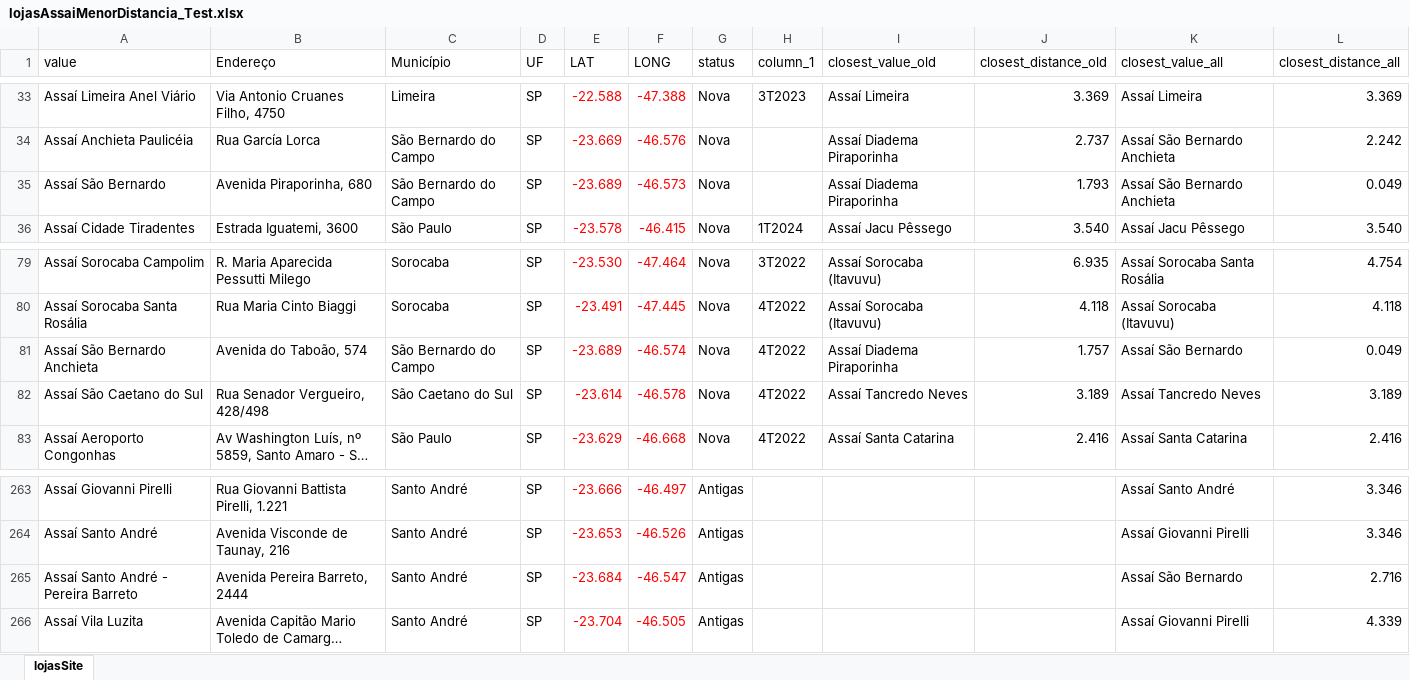
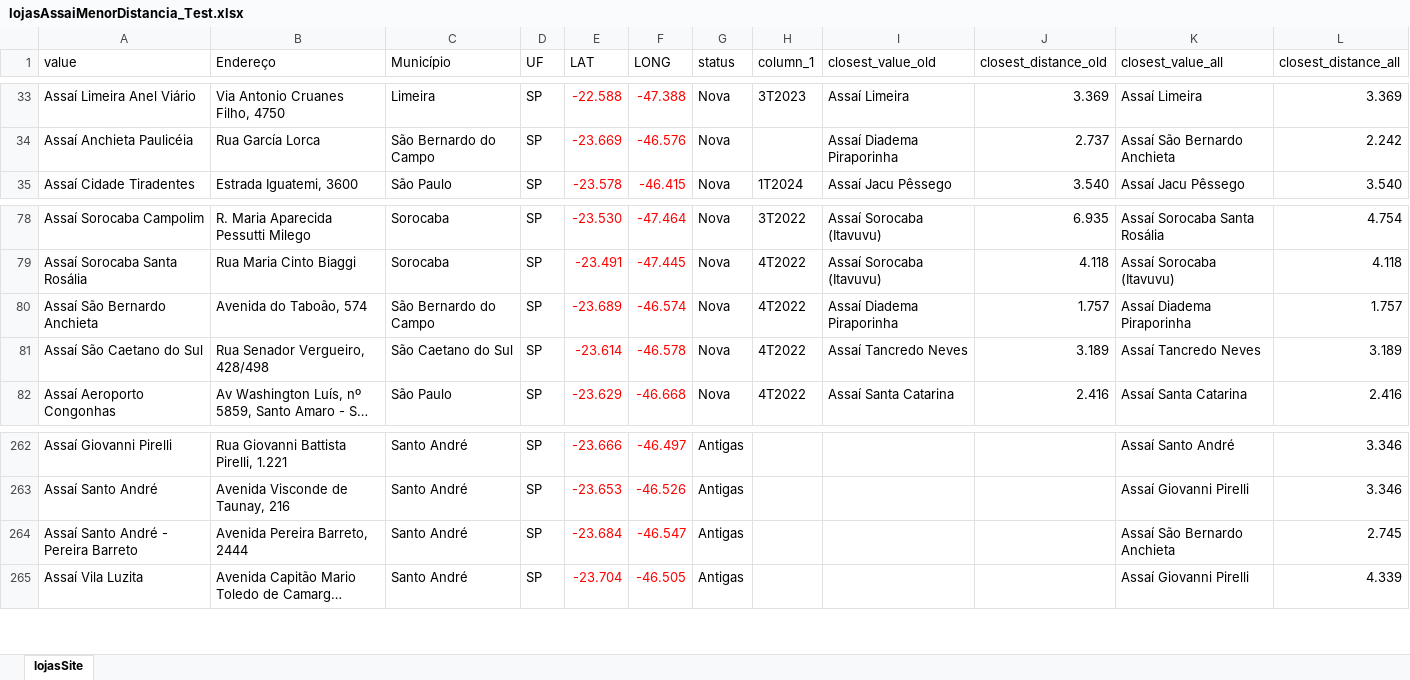
Before and after one commit to vhenequim/assai_geo_analysis, an Excel workbook: data/lojasAssaiMenorDistancia_Test.xlsx, sheet lojasSite, drawn as a sheet; only a part is shown, gaps mark what is left out; long unchanged cells end in …; values as stored, in another font and other column widths than the file's, no borders; table styles not drawn; removed rows and columns are numbered as before the commit, all else as after; the diff names each change by its address in the sheet, - before the commit and + after, or states it on an @@ line.

```diff
--- a/data/lojasAssaiMenorDistancia_Test.xlsx (sheet lojasSite)
+++ b/data/lojasAssaiMenorDistancia_Test.xlsx (sheet lojasSite)
-row 35: Assaí São Bernardo | Avenida Piraporinha, 680 | São Bernardo do Campo | SP | -23.689 | -46.573 | Nova |  | Assaí Diadema Piraporinha | 1.793 | Assaí São Bernardo Anchieta | 0.049
-K80 (closest_value_all): Assaí São Bernardo
+K80 (closest_value_all): Assaí Diadema Piraporinha
-L80 (closest_distance_all): 0.049
+L80 (closest_distance_all): 1.757
-K264 (closest_value_all): Assaí São Bernardo
+K264 (closest_value_all): Assaí São Bernardo Anchieta
-L264 (closest_distance_all): 2.716
+L264 (closest_distance_all): 2.745
```
Also changed, not shown: data/lojasAssai.xlsx, data/lojasAssaiDiff.xlsx, 3 other files.
